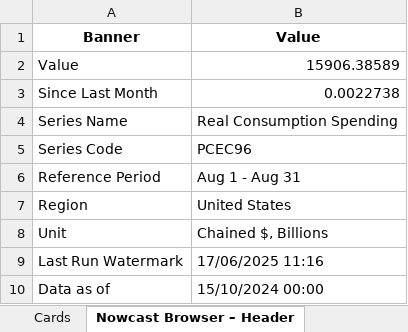
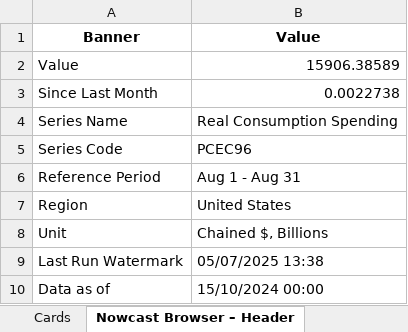
Before and after one commit to jowike/InsightsNow, an Excel workbook: app/analytical-backend/data/08_reporting/results.xlsx, sheet Nowcast Browser – Header, drawn as a sheet; values as stored, in another font and other column widths than the file's, no borders; the diff names each change by its address in the sheet, - before the commit and + after, or states it on an @@ line.

```diff
--- a/app/analytical-backend/data/08_reporting/results.xlsx (sheet Nowcast Browser – Header)
+++ b/app/analytical-backend/data/08_reporting/results.xlsx (sheet Nowcast Browser – Header)
-B9 (Value): 17/06/2025 11:16
+B9 (Value): 05/07/2025 13:38
```
Also changed, not shown: sheet Local Explanation, sheet Model Assessment, sheet Cards, app/analytical-backend/data/02_intermediate/ragged_edge_aligned.xlsx, app/analytical-backend/data/07_model_output/ar.xlsx, 9 other files.
